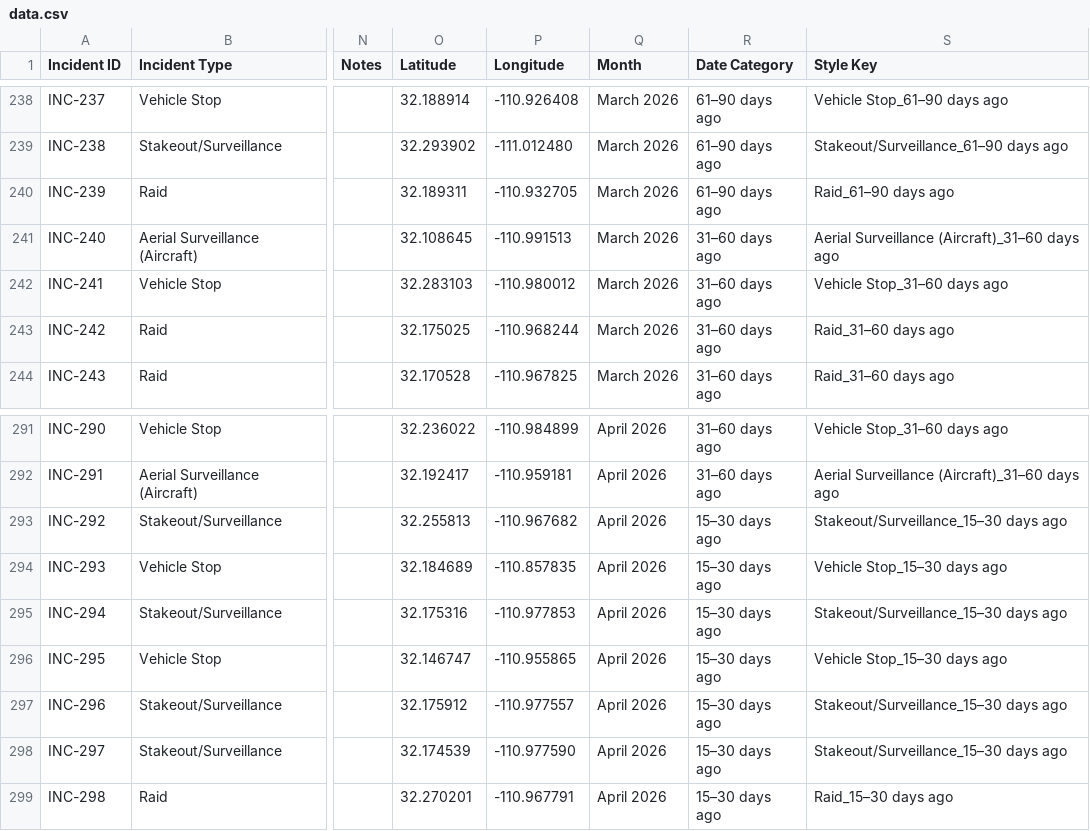
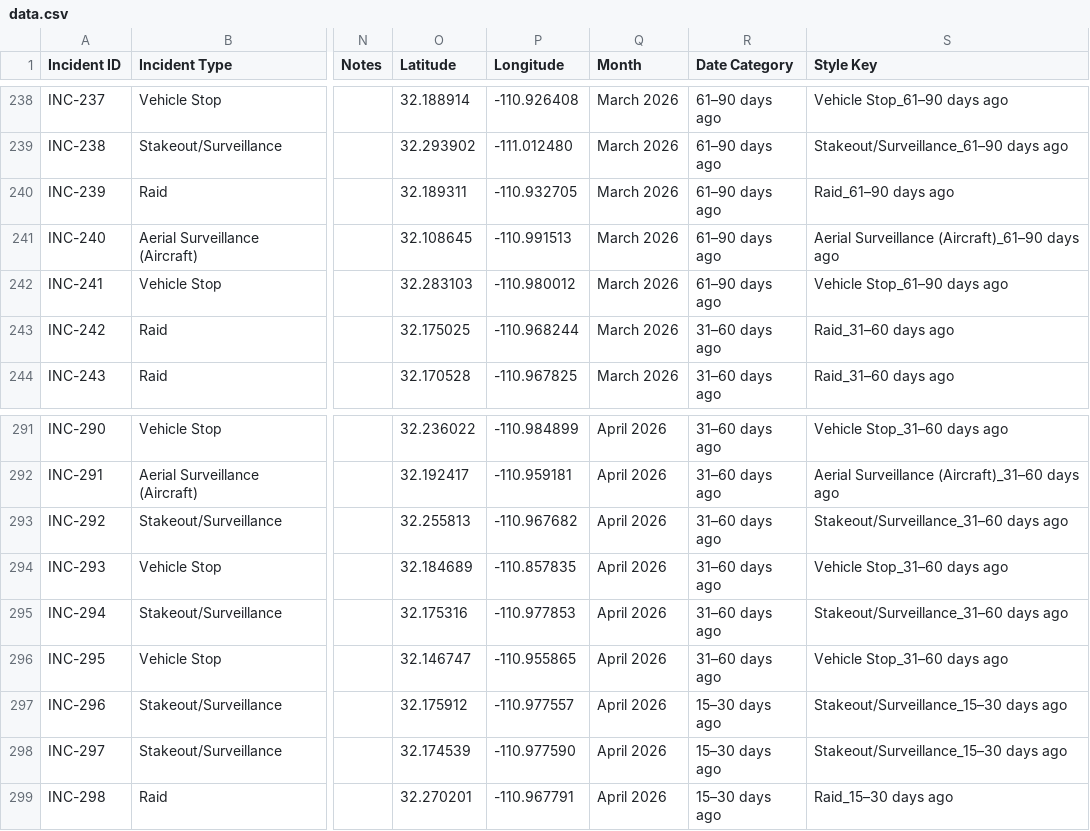
Before and after one commit to TucsonMigraMap/Migra-Map-Data, a CSV file: data.csv, drawn as a sheet; only a part is shown, gaps mark what is left out; the diff names each change by its address in the sheet, - before the commit and + after, or states it on an @@ line.

```diff
--- a/data.csv
+++ b/data.csv
-R241:R242 (Date Category): 31–60 days ago
+R241:R242 (Date Category): 61–90 days ago
-S241 (Style Key): Aerial Surveillance (Aircraft)_31–60 days ago
+S241 (Style Key): Aerial Surveillance (Aircraft)_61–90 days ago
-S242 (Style Key): Vehicle Stop_31–60 days ago
+S242 (Style Key): Vehicle Stop_61–90 days ago
-R293:R296 (Date Category): 15–30 days ago
+R293:R296 (Date Category): 31–60 days ago
-S293 (Style Key): Stakeout/Surveillance_15–30 days ago
+S293 (Style Key): Stakeout/Surveillance_31–60 days ago
-S294 (Style Key): Vehicle Stop_15–30 days ago
+S294 (Style Key): Vehicle Stop_31–60 days ago
-S295 (Style Key): Stakeout/Surveillance_15–30 days ago
+S295 (Style Key): Stakeout/Surveillance_31–60 days ago
-S296 (Style Key): Vehicle Stop_15–30 days ago
+S296 (Style Key): Vehicle Stop_31–60 days ago
```
Also changed, not shown: data_latest.csv.
